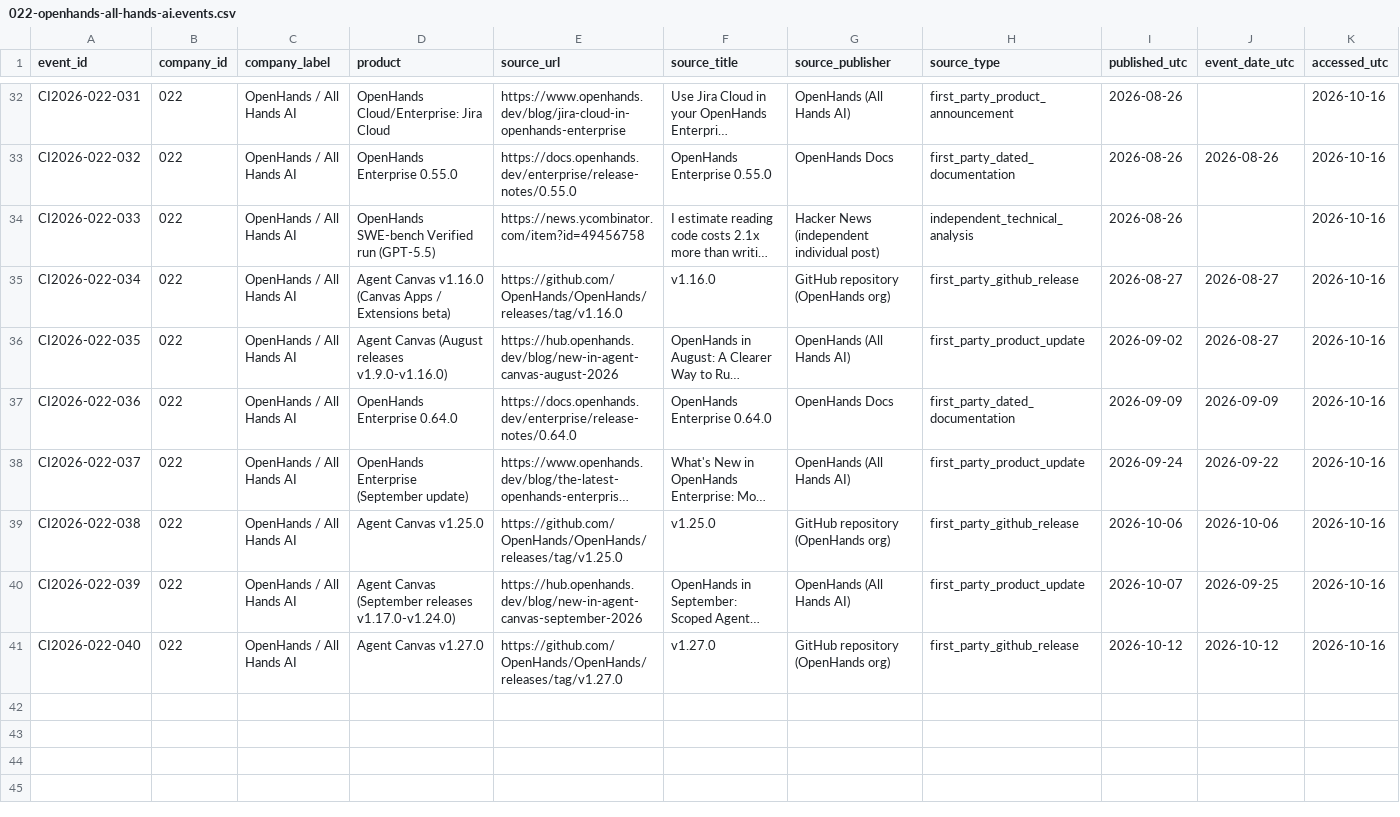
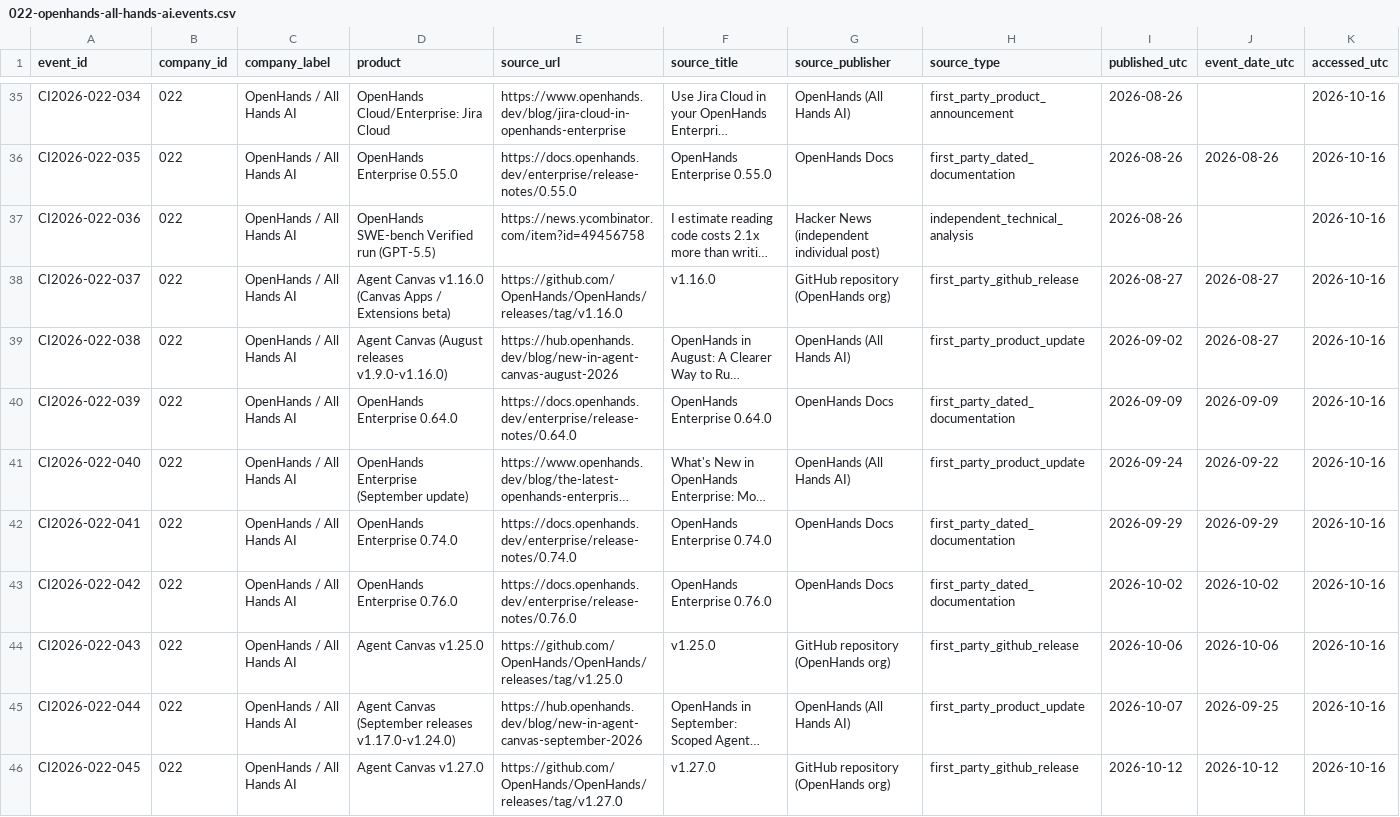
Before and after one commit to MSKazemi/github-trending-1000-study, a CSV file: research/company-intelligence/2026-04-12_2026-10-12/022-openhands-all-hands-ai.events.csv, drawn as a sheet; only a part is shown, gaps mark what is left out; long unchanged cells end in …; addresses are those after the commit; rows hold the shown columns only; the diff covers the shown part only; the diff names each change by its address in the sheet, - before the commit and + after, or states it on an @@ line.

Commit message:
research(022): add dated Enterprise release-note events to OpenHands ledger (#89)
Adds Enterprise 0.28.0, 0.36.0, 0.41.0, 0.74.0 and 0.76.0 (45 rows), including the vendor-stated managed-provider fallback to Anthropic routes; renumbers references and updates segment counts in the report section and search log.

```diff
--- a/research/company-intelligence/2026-04-12_2026-10-12/022-openhands-all-hands-ai.events.csv
+++ b/research/company-intelligence/2026-04-12_2026-10-12/022-openhands-all-hands-ai.events.csv
-A35 (event_id): CI2026-022-031
+A35 (event_id): CI2026-022-034
-A36 (event_id): CI2026-022-032
+A36 (event_id): CI2026-022-035
-A37 (event_id): CI2026-022-033
+A37 (event_id): CI2026-022-036
-A38 (event_id): CI2026-022-034
+A38 (event_id): CI2026-022-037
-A39 (event_id): CI2026-022-035
+A39 (event_id): CI2026-022-038
-A40 (event_id): CI2026-022-036
+A40 (event_id): CI2026-022-039
-A41 (event_id): CI2026-022-037
+A41 (event_id): CI2026-022-040
+row 42: CI2026-022-041 | 022 | OpenHands / All Hands AI | OpenHands Enterprise 0.74.0 | https://docs.openhands.dev/enterprise/release-notes/0.74.0 | OpenHands Enterprise 0.74.0 | OpenHands Docs | first_party_dated_documentation | 2026-09-29 | 2026-09-29 | 2026-10-16
+row 43: CI2026-022-042 | 022 | OpenHands / All Hands AI | OpenHands Enterprise 0.76.0 | https://docs.openhands.dev/enterprise/release-notes/0.76.0 | OpenHands Enterprise 0.76.0 | OpenHands Docs | first_party_dated_documentation | 2026-10-02 | 2026-10-02 | 2026-10-16
-A44 (event_id): CI2026-022-038
+A44 (event_id): CI2026-022-043
-A45 (event_id): CI2026-022-039
+A45 (event_id): CI2026-022-044
-A46 (event_id): CI2026-022-040
+A46 (event_id): CI2026-022-045
```
Also changed, not shown: 3 added rows and 29 edited cells elsewhere in this file, 2 other files.
